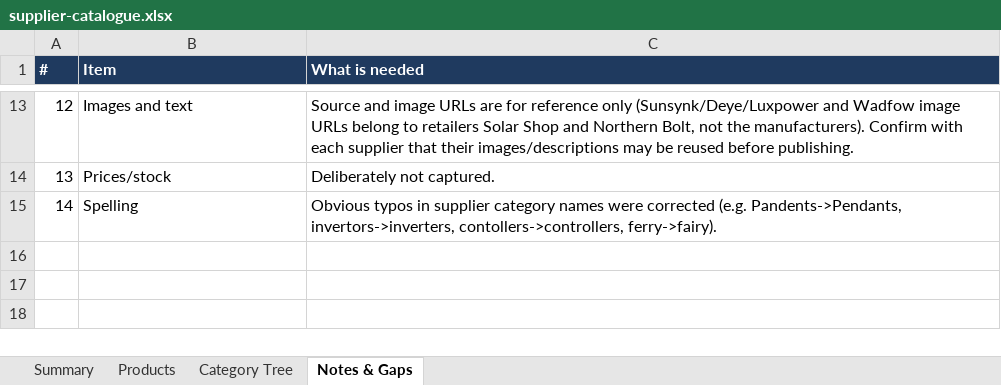
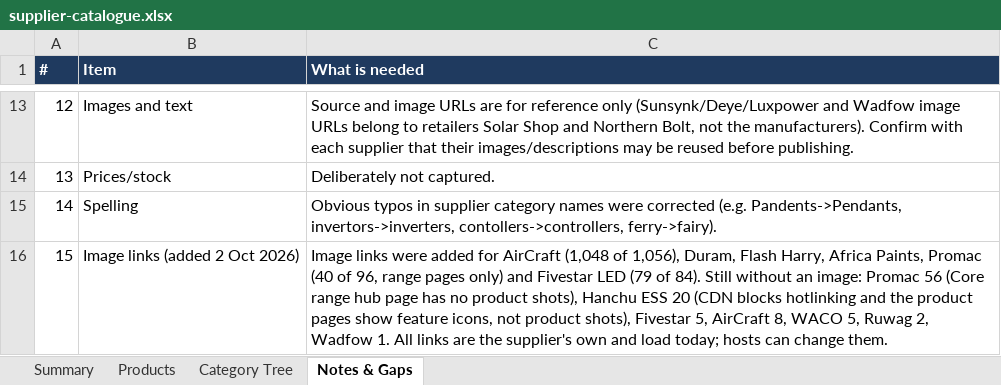
Before and after one commit to One-S-Digital/Empire-Solar-and-hardware, an Excel workbook: supplier-catalogue.xlsx, sheet Notes & Gaps, drawn as a sheet; only a part is shown, gaps mark what is left out; values as stored, in another font and other column widths than the file's, no borders; the diff names each change by its address in the sheet, - before the commit and + after, or states it on an @@ line.

```diff
--- a/supplier-catalogue.xlsx (sheet Notes & Gaps)
+++ b/supplier-catalogue.xlsx (sheet Notes & Gaps)
+row 16: 15 | Image links (added 2 Oct 2026) | Image links were added for AirCraft (1,048 of 1,056), Duram, Flash Harry, Africa Paints, Promac (40 of 96, range pages only) and Fivestar LED (79 of 84). Still without an image: Promac 56 (Core range hub page has no product shots), Hanchu ESS 20 (CDN blocks hotlinking and the product pages show feature icons, not product shots), Fivestar 5, AirCraft 8, WACO 5, Ruwag 2, Wadfow 1. All links are the supplier's own and load today; hosts can change them.
```
Also changed, not shown: sheet Products, 36 other files.
